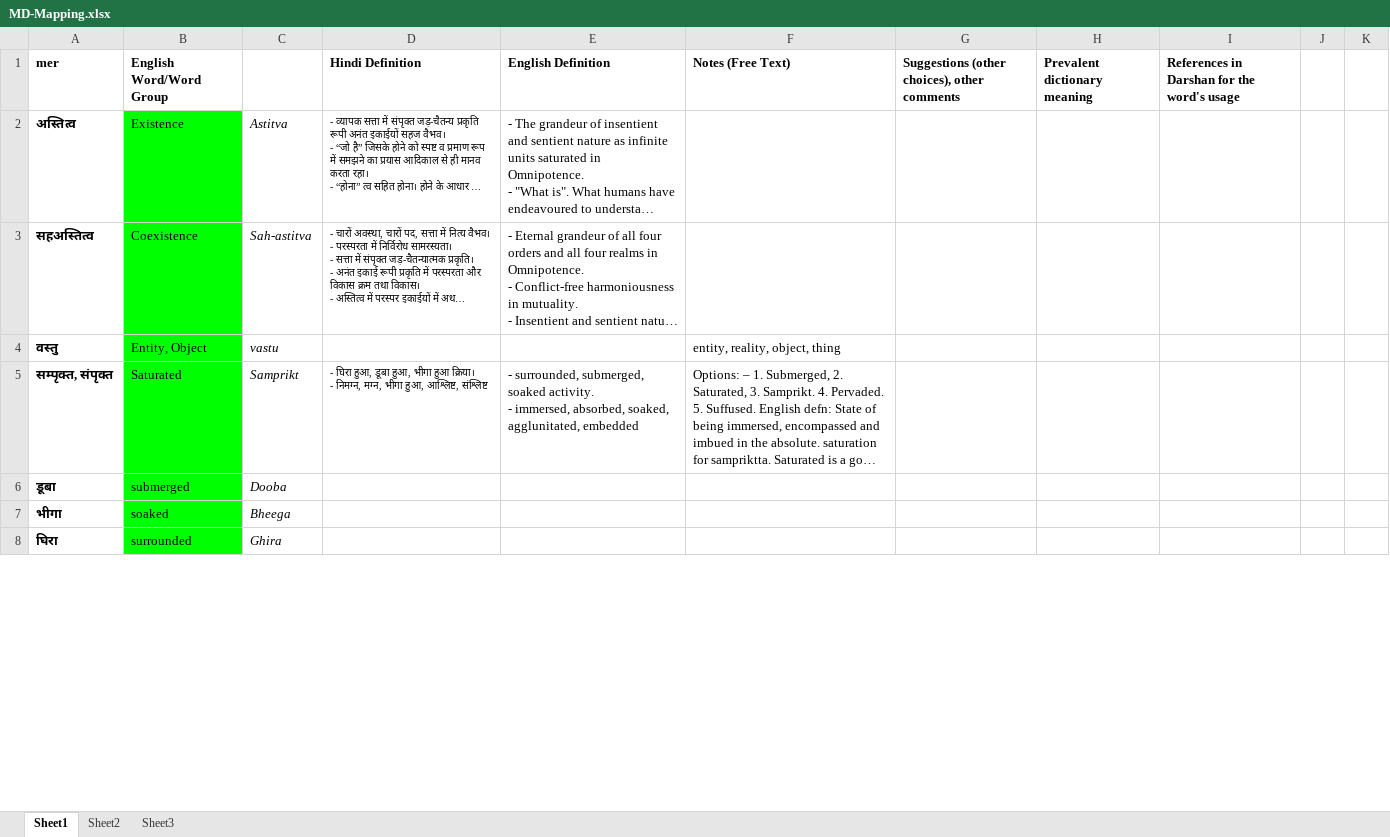
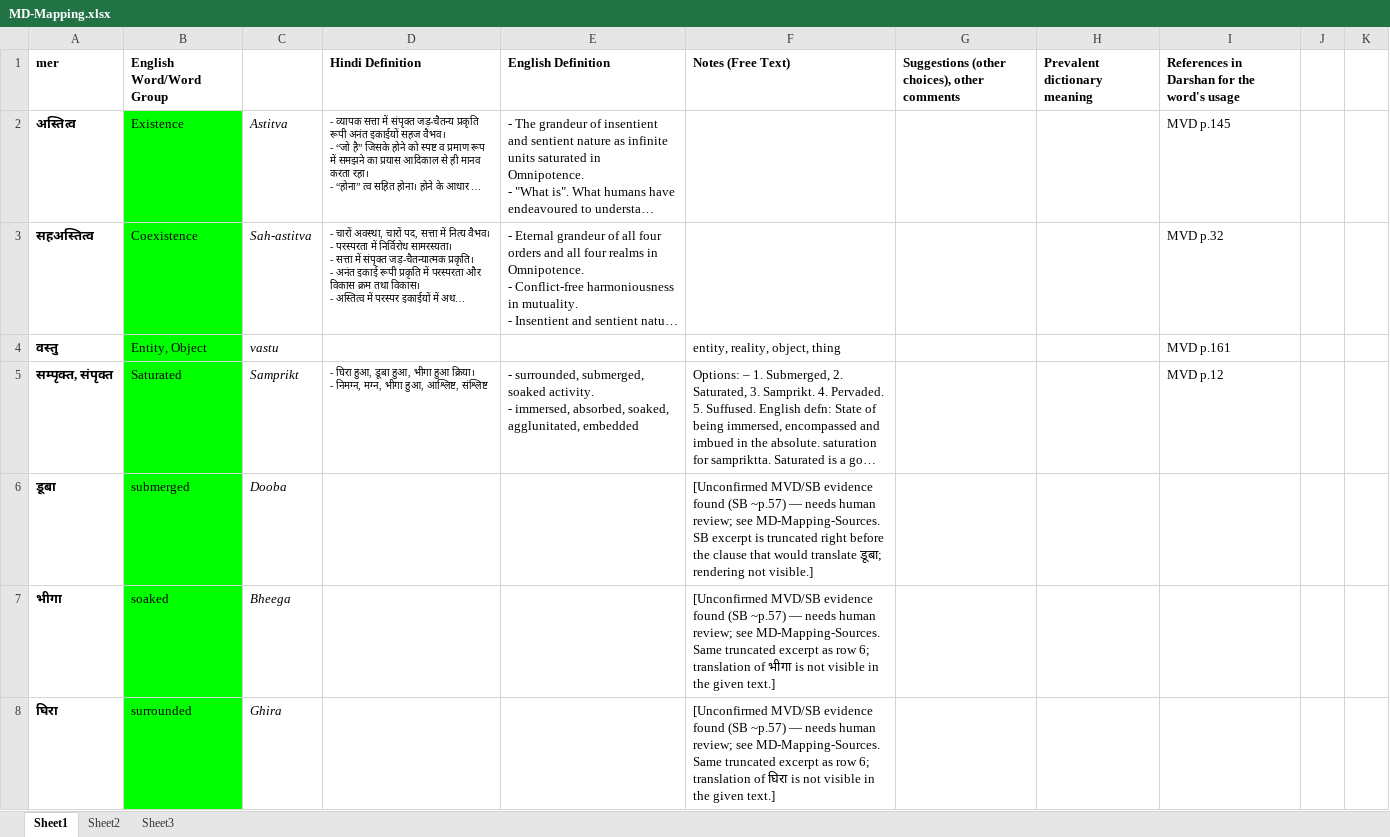
Before and after one commit to raghavamohan/AnalyticMadhyasthDarshan, an Excel workbook: References/Madhyasth-Darshan/MD-Mapping.xlsx, sheet Sheet1, drawn as a sheet; only a part is shown; long unchanged cells end in …; values as stored, in another font and other column widths than the file's, no borders; charts and pictures not drawn; the diff covers the shown part only; the diff names each change by its address in the sheet, - before the commit and + after, or states it on an @@ line.

```diff
--- a/References/Madhyasth-Darshan/MD-Mapping.xlsx (sheet Sheet1)
+++ b/References/Madhyasth-Darshan/MD-Mapping.xlsx (sheet Sheet1)
-I2: (empty)
+I2: MVD p.145
-I3: (empty)
+I3: MVD p.32
-I4: (empty)
+I4: MVD p.161
-I5: (empty)
+I5: MVD p.12
-F6: (empty)
+F6: [Unconfirmed MVD/SB evidence found (SB ~p.57) — needs human review; see MD-Mapping-Sources. SB excerpt is truncated right before the clause that would translate डूबा; rendering not visible.]
-F7: (empty)
+F7: [Unconfirmed MVD/SB evidence found (SB ~p.57) — needs human review; see MD-Mapping-Sources. Same truncated excerpt as row 6; translation of भीगा is not visible in the given text.]
-F8: (empty)
+F8: [Unconfirmed MVD/SB evidence found (SB ~p.57) — needs human review; see MD-Mapping-Sources. Same truncated excerpt as row 6; translation of घिरा is not visible in the given text.]
```
Also changed, not shown: 606 added rows and 1038 edited cells elsewhere in this sheet, charts or pictures, 17 other files.
